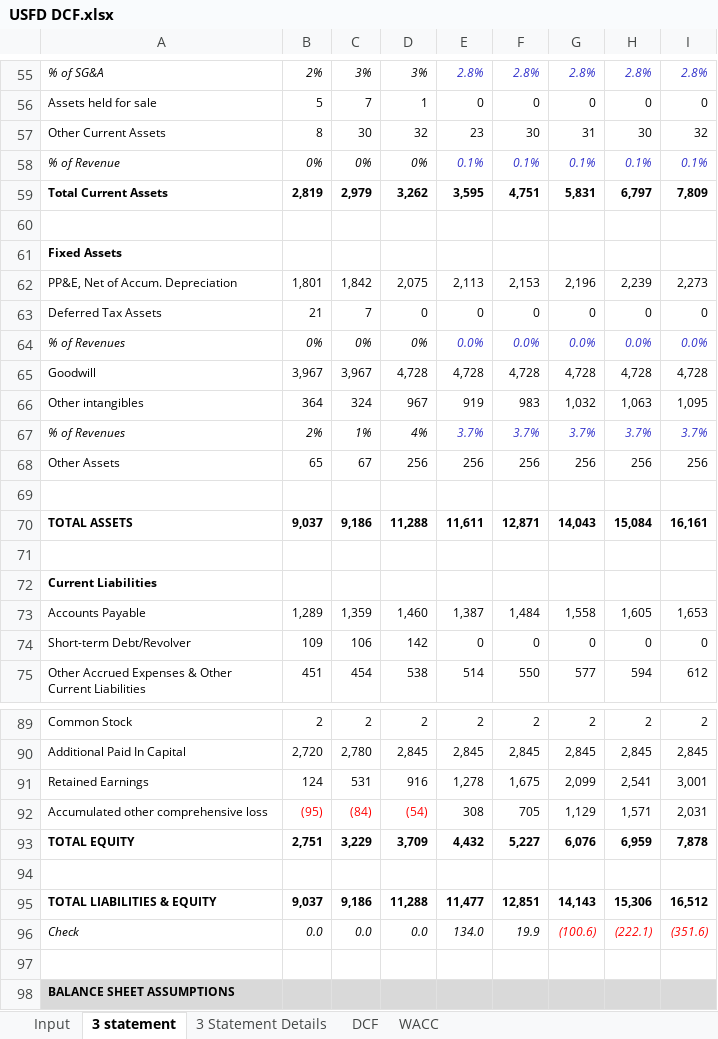
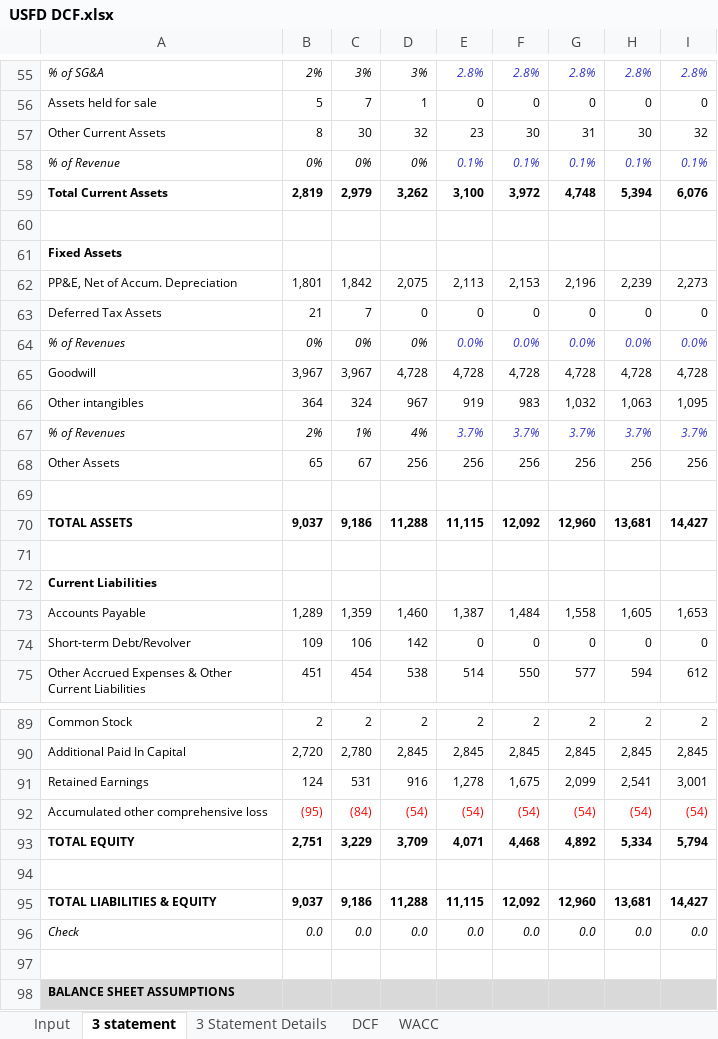
Before and after one commit to dreamchaserfin/USFD-DCF, an Excel workbook: USFD DCF.xlsx, sheet 3 statement, drawn as a sheet; only a part is shown, gaps mark what is left out; values as stored, in another font and other column widths than the file's, no borders; the diff covers the shown part only; the diff names each change by its address in the sheet, - before the commit and + after, or states it on an @@ line.

Commit message:
Balances balance sheet
Explation provided in text file
Advise to carry out explanation solutions on your original file rather
than using the updated file.

```diff
--- a/USFD DCF.xlsx (sheet 3 statement)
+++ b/USFD DCF.xlsx (sheet 3 statement)
-E59: 3,595
+E59: 3,100
-F59: 4,751
+F59: 3,972
-G59: 5,831
+G59: 4,748
-H59: 6,797
+H59: 5,394
-I59: 7,809
+I59: 6,076
-E70: 11,611
+E70: 11,115
-F70: 12,871
+F70: 12,092
-G70: 14,043
+G70: 12,960
-H70: 15,084
+H70: 13,681
-I70: 16,161
+I70: 14,427
-E92: 308
+E92: (54)
-E92:I92 text colour: black
+E92:I92 text colour: #FF0000
-F92: 705
+F92: (54)
-G92: 1,129
+G92: (54)
-H92: 1,571
+H92: (54)
-I92: 2,031
+I92: (54)
-E93: 4,432
+E93: 4,071
-F93: 5,227
+F93: 4,468
-G93: 6,076
+G93: 4,892
-H93: 6,959
+H93: 5,334
-I93: 7,878
+I93: 5,794
-E95: 11,477
+E95: 11,115
-F95: 12,851
+F95: 12,092
-G95: 14,143
+G95: 12,960
-H95: 15,306
+H95: 13,681
-I95: 16,512
+I95: 14,427
-E96: 134.0
+E96: 0.0
-F96: 19.9
+F96: 0.0
-G96: (100.6)
+G96: 0.0
-G96:I96 text colour: #FF0000
+G96:I96 text colour: black
-H96: (222.1)
+H96: 0.0
-I96: (351.6)
+I96: 0.0
```
Also changed, not shown: 8 added rows, 8 removed rows and 13 edited cells elsewhere in this sheet, sheet DCF, 1 other file.
